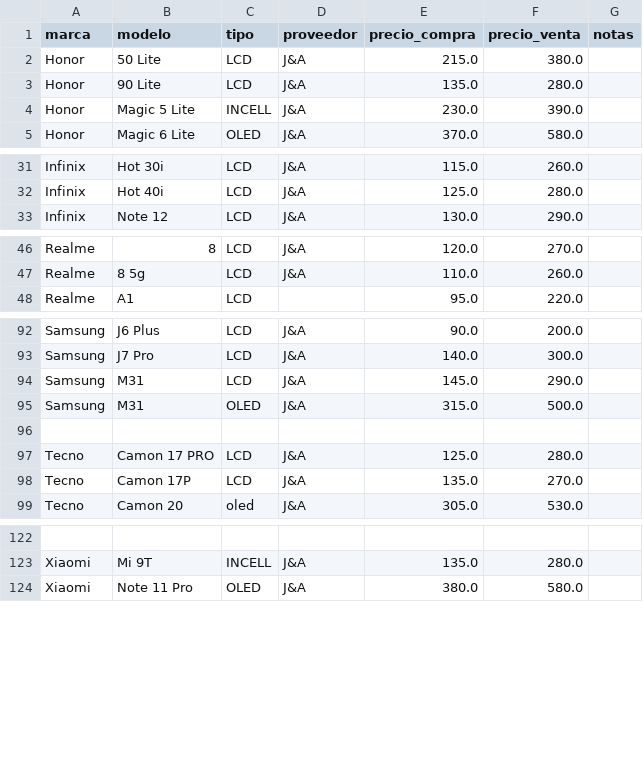
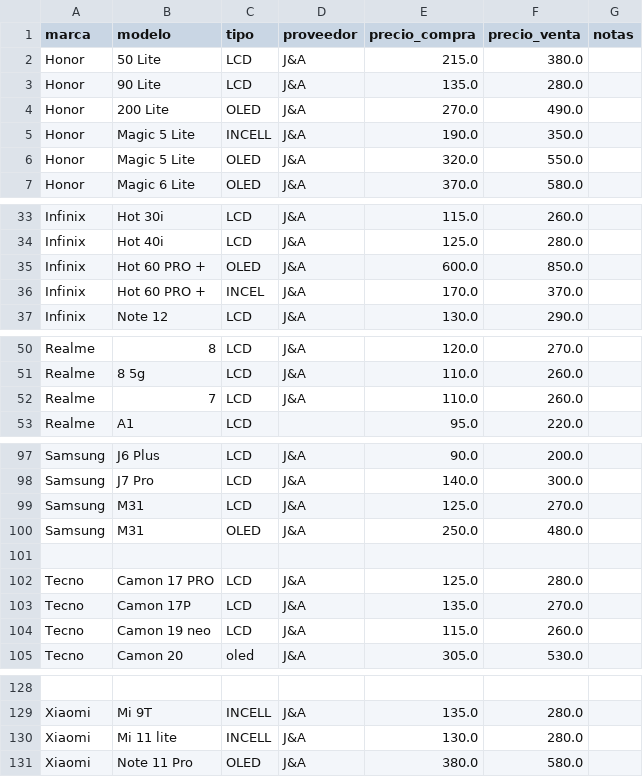
Before and after one commit to SCZ-BO/DrXiaomi, a CSV file: precio/data/ja2.csv, drawn as a sheet; only a part is shown, gaps mark what is left out; addresses are those after the commit; the diff covers the shown part only; the diff names each change by its address in the sheet, - before the commit and + after, or states it on an @@ line.

Commit message:
Update ja2.csv

```diff
--- a/precio/data/ja2.csv
+++ b/precio/data/ja2.csv
+row 4: Honor | 200 Lite | OLED | J&A | 270.0 | 490.0
-E5 (precio_compra): 230.0
+E5 (precio_compra): 190.0
-F5 (precio_venta): 390.0
+F5 (precio_venta): 350.0
+row 6: Honor | Magic 5 Lite | OLED | J&A | 320.0 | 550.0
+row 35: Infinix | Hot 60 PRO + | OLED | J&A | 600.0 | 850.0
+row 36: Infinix | Hot 60 PRO + | INCEL | J&A | 170.0 | 370.0
+row 52: Realme | 7 | LCD | J&A | 110.0 | 260.0
-E99 (precio_compra): 145.0
+E99 (precio_compra): 125.0
-F99 (precio_venta): 290.0
+F99 (precio_venta): 270.0
-E100 (precio_compra): 315.0
+E100 (precio_compra): 250.0
-F100 (precio_venta): 500.0
+F100 (precio_venta): 480.0
+row 104: Tecno | Camon 19 neo | LCD | J&A | 115.0 | 260.0
+row 130: Xiaomi | Mi 11 lite | INCELL | J&A | 130.0 | 280.0
```
Also changed, not shown: 12 edited cells elsewhere in this file.
